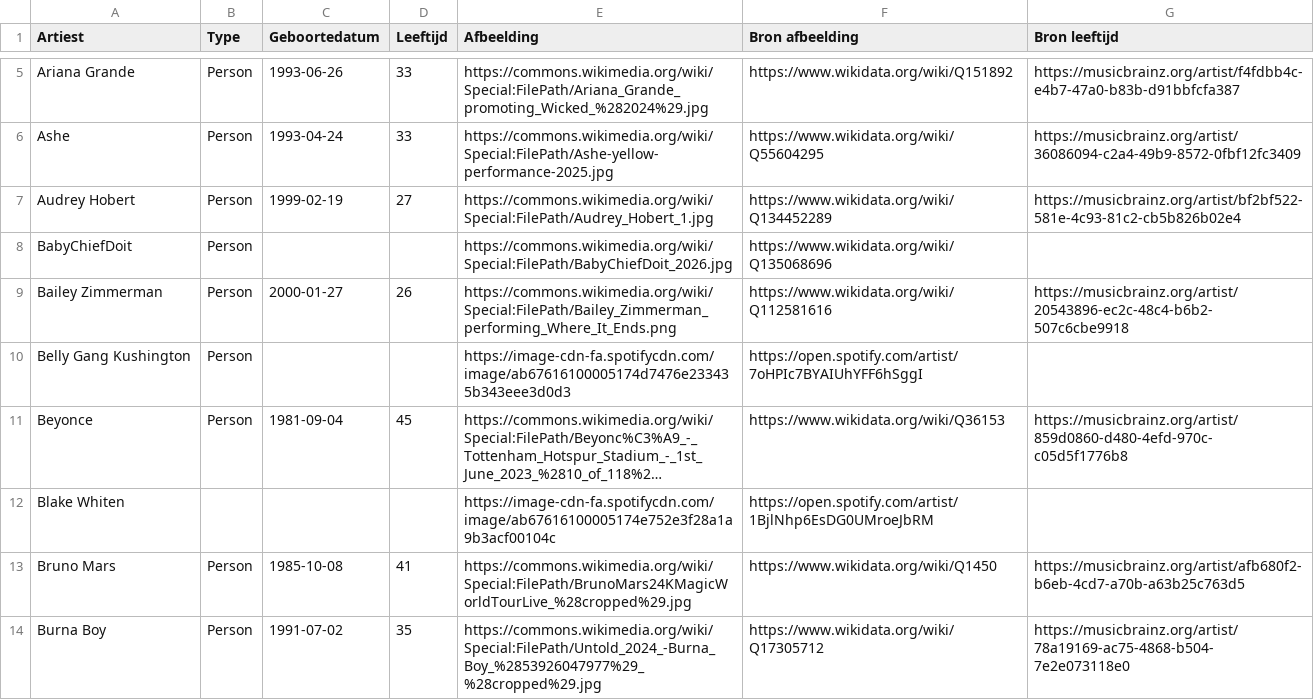
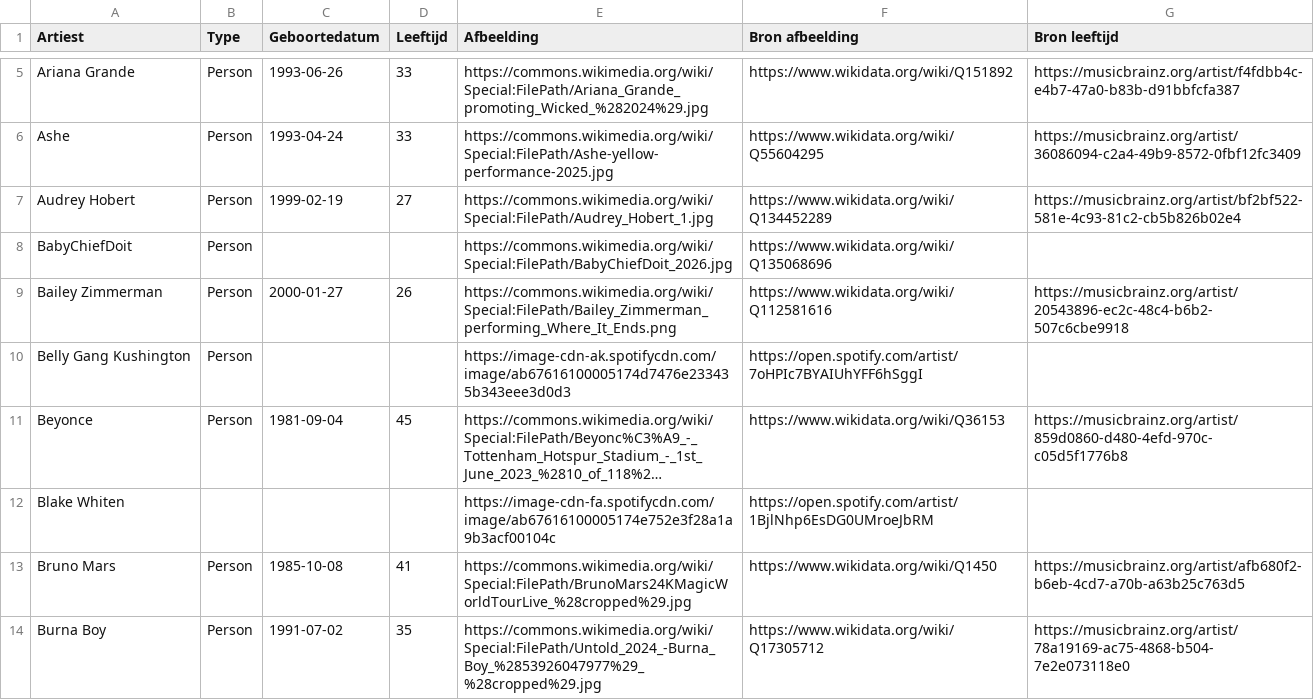
Before and after one commit to seppegoossens99-eng/billboard-hot-100-reversed, a CSV file: billboard_artist_profiles.csv, drawn as a sheet; only a part is shown, gaps mark what is left out; long unchanged cells end in …; the diff covers the shown part only; the diff names each change by its address in the sheet, - before the commit and + after, or states it on an @@ line.

```diff
--- a/billboard_artist_profiles.csv
+++ b/billboard_artist_profiles.csv
-E10 (Afbeelding): https://image-cdn-fa.spotifycdn.com/image/ab67616100005174d7476e233435b343eee3d0d3
+E10 (Afbeelding): https://image-cdn-ak.spotifycdn.com/image/ab67616100005174d7476e233435b343eee3d0d3
```
Also changed, not shown: 10 edited cells elsewhere in this file, 3 other files.
